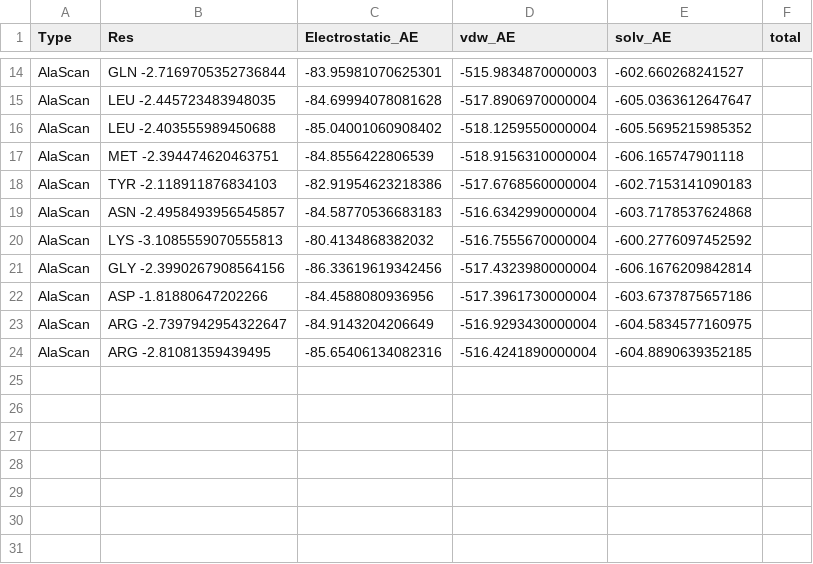
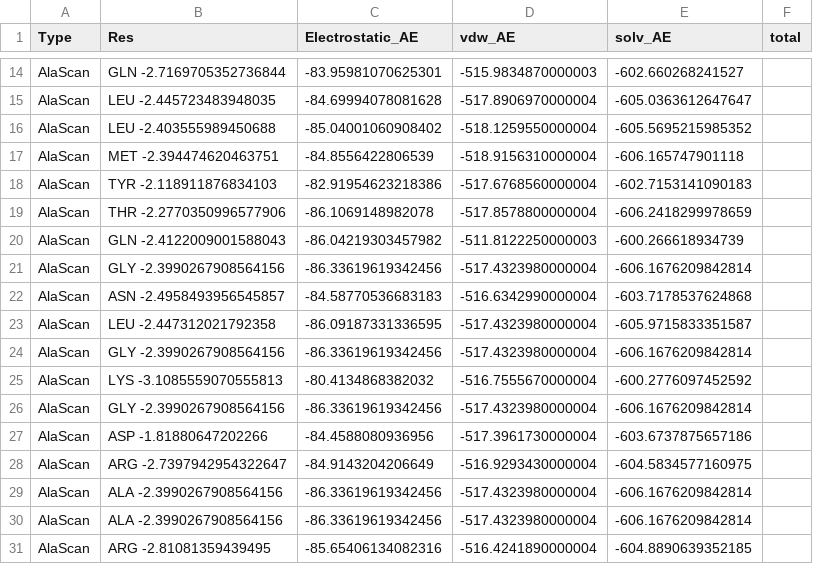
Before and after one commit to ilialecha/Protein-protein-interaction, a TSV file: Scripts/files/energies.tsv, drawn as a sheet; only a part is shown, gaps mark what is left out; the diff names each change by its address in the sheet, - before the commit and + after, or states it on an @@ line.

```diff
--- a/Scripts/files/energies.tsv
+++ b/Scripts/files/energies.tsv
+row 19: AlaScan | THR -2.2770350996577906 | -86.1069148982078 | -517.8578800000004 | -606.2418299978659
+row 20: AlaScan | GLN -2.4122009001588043 | -86.04219303457982 | -511.8122250000003 | -600.266618934739
+row 21: AlaScan | GLY -2.3990267908564156 | -86.33619619342456 | -517.4323980000004 | -606.1676209842814
+row 23: AlaScan | LEU -2.447312021792358 | -86.09187331336595 | -517.4323980000004 | -605.9715833351587
+row 24: AlaScan | GLY -2.3990267908564156 | -86.33619619342456 | -517.4323980000004 | -606.1676209842814
+row 29: AlaScan | ALA -2.3990267908564156 | -86.33619619342456 | -517.4323980000004 | -606.1676209842814
+row 30: AlaScan | ALA -2.3990267908564156 | -86.33619619342456 | -517.4323980000004 | -606.1676209842814
```
Also changed, not shown: 2 other files.
